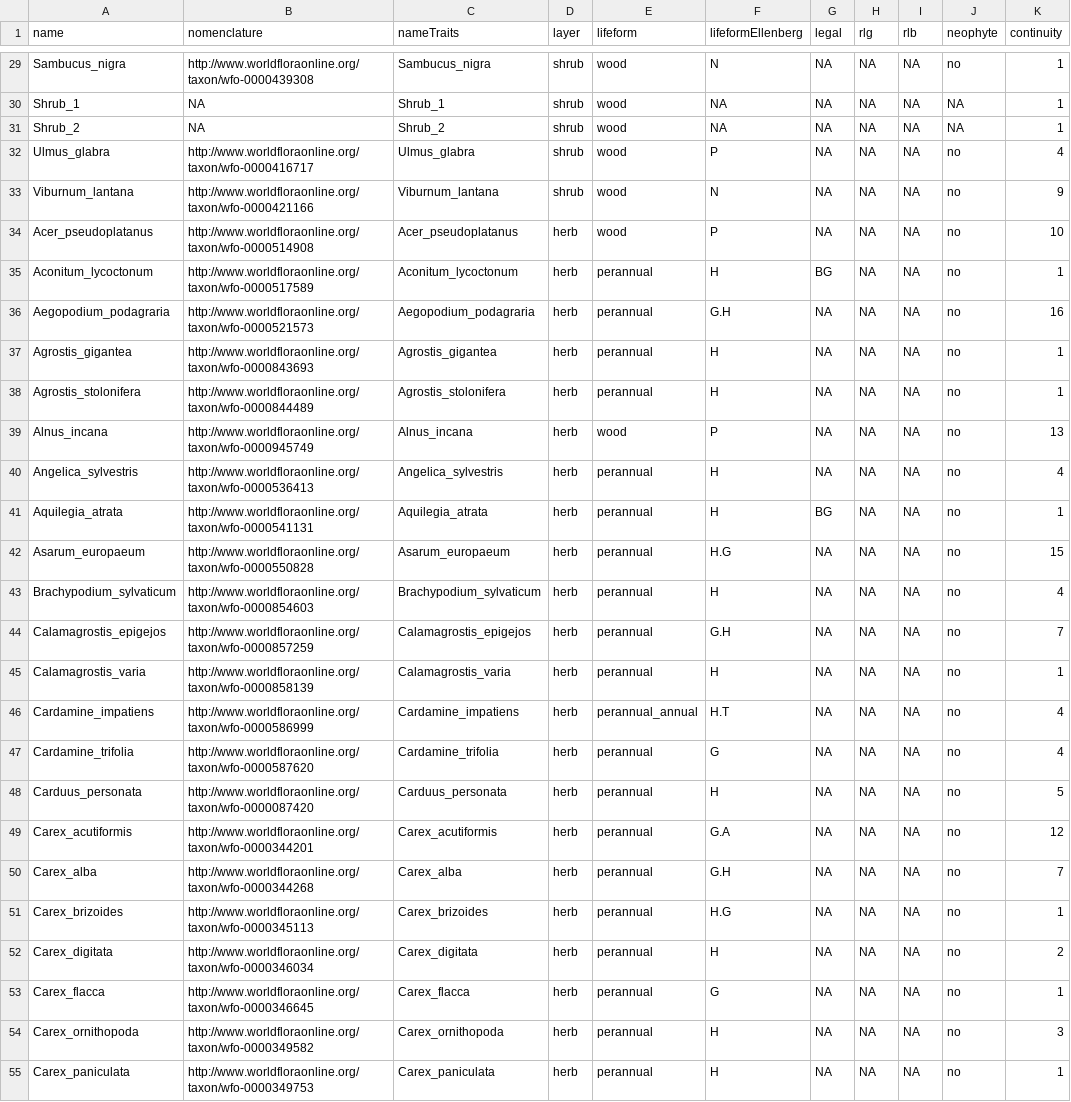
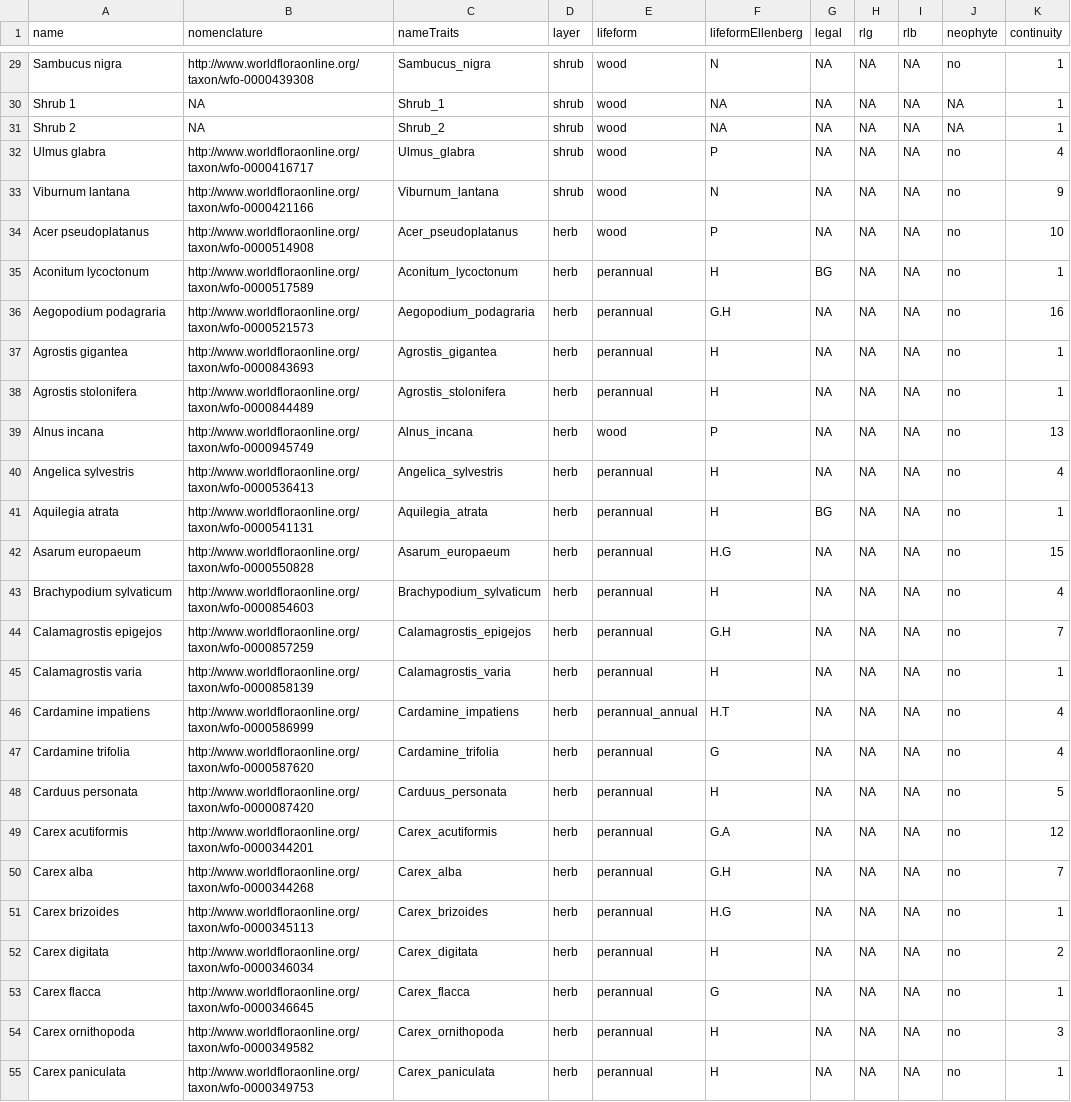
Before and after one commit to TUM-Restoration-Ecology/course_ecological_data_analysis, a CSV file: data/raw/example_course_alluvial_forest_mb/data_raw_traits.csv, drawn as a sheet; only a part is shown, gaps mark what is left out; the diff covers the shown part only; the diff names each change by its address in the sheet, - before the commit and + after, or states it on an @@ line.

```diff
--- a/data/raw/example_course_alluvial_forest_mb/data_raw_traits.csv
+++ b/data/raw/example_course_alluvial_forest_mb/data_raw_traits.csv
-A29 (name): Sambucus_nigra
+A29 (name): Sambucus nigra
-A30 (name): Shrub_1
+A30 (name): Shrub 1
-A31 (name): Shrub_2
+A31 (name): Shrub 2
-A32 (name): Ulmus_glabra
+A32 (name): Ulmus glabra
-A33 (name): Viburnum_lantana
+A33 (name): Viburnum lantana
-A34 (name): Acer_pseudoplatanus
+A34 (name): Acer pseudoplatanus
-A35 (name): Aconitum_lycoctonum
+A35 (name): Aconitum lycoctonum
-A36 (name): Aegopodium_podagraria
+A36 (name): Aegopodium podagraria
-A37 (name): Agrostis_gigantea
+A37 (name): Agrostis gigantea
-A38 (name): Agrostis_stolonifera
+A38 (name): Agrostis stolonifera
-A39 (name): Alnus_incana
+A39 (name): Alnus incana
-A40 (name): Angelica_sylvestris
+A40 (name): Angelica sylvestris
-A41 (name): Aquilegia_atrata
+A41 (name): Aquilegia atrata
-A42 (name): Asarum_europaeum
+A42 (name): Asarum europaeum
-A43 (name): Brachypodium_sylvaticum
+A43 (name): Brachypodium sylvaticum
-A44 (name): Calamagrostis_epigejos
+A44 (name): Calamagrostis epigejos
-A45 (name): Calamagrostis_varia
+A45 (name): Calamagrostis varia
-A46 (name): Cardamine_impatiens
+A46 (name): Cardamine impatiens
-A47 (name): Cardamine_trifolia
+A47 (name): Cardamine trifolia
-A48 (name): Carduus_personata
+A48 (name): Carduus personata
-A49 (name): Carex_acutiformis
+A49 (name): Carex acutiformis
-A50 (name): Carex_alba
+A50 (name): Carex alba
-A51 (name): Carex_brizoides
+A51 (name): Carex brizoides
-A52 (name): Carex_digitata
+A52 (name): Carex digitata
-A53 (name): Carex_flacca
+A53 (name): Carex flacca
-A54 (name): Carex_ornithopoda
+A54 (name): Carex ornithopoda
-A55 (name): Carex_paniculata
+A55 (name): Carex paniculata
```
Also changed, not shown: 119 edited cells elsewhere in this file, data/processed/data_processed_traits_ammer_4.1.csv, data/raw/example_course_alluvial_forest_mb/data_raw_species.csv, 21 other files.
